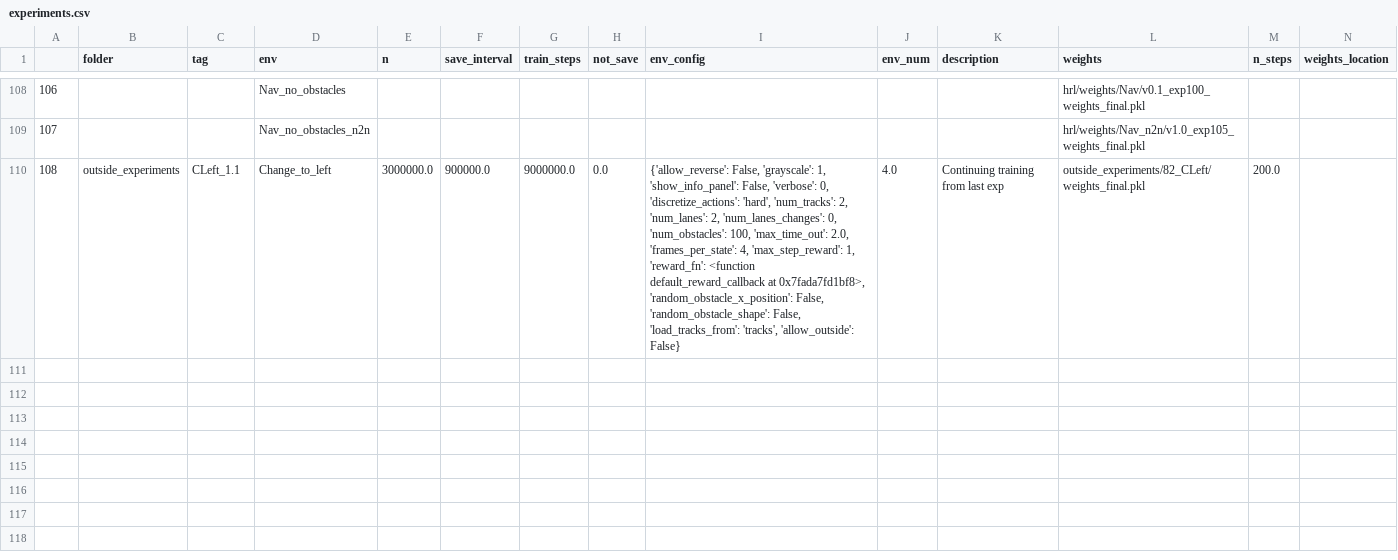
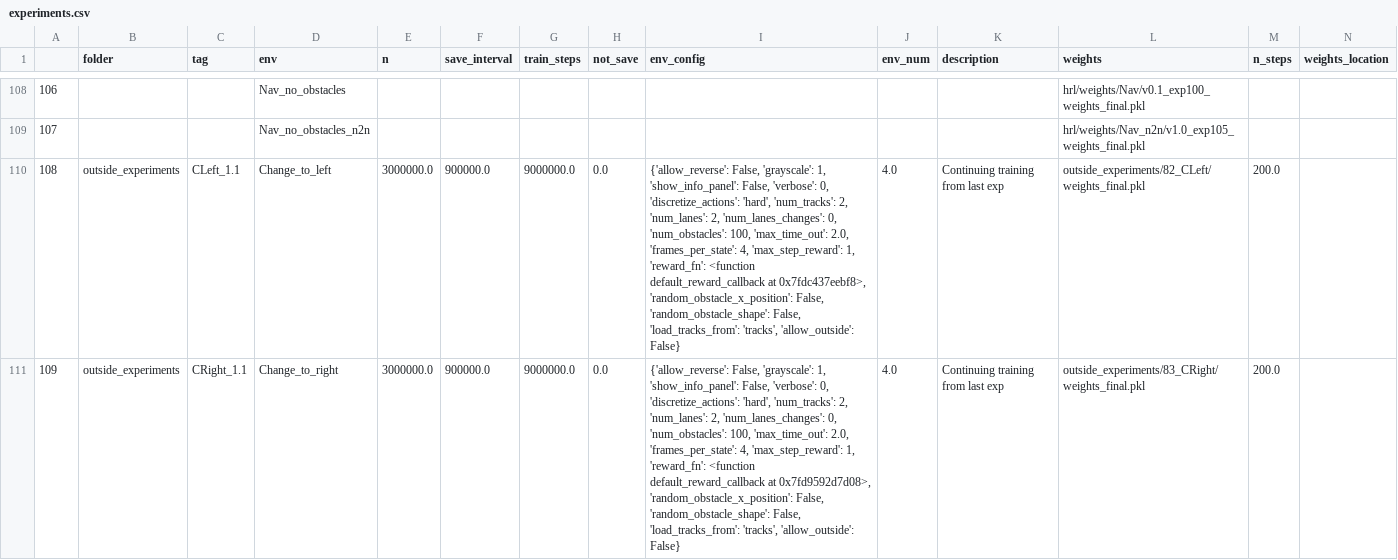
Before and after one commit to NotAnyMike/HRL, a CSV file: experiments/experiments.csv, drawn as a sheet; only a part is shown, gaps mark what is left out; the diff names each change by its address in the sheet, - before the commit and + after, or states it on an @@ line.

```diff
--- a/experiments/experiments.csv
+++ b/experiments/experiments.csv
-I110 (env_config): …default_reward_callback at 0x7fada7fd1bf8>, 'random_obstacle_x_position': False,…
+I110 (env_config): …default_reward_callback at 0x7fdc437eebf8>, 'random_obstacle_x_position': False,…
+row 111: 109 | outside_experiments | CRight_1.1 | Change_to_right | 3000000.0 | 900000.0 | 9000000.0 | 0.0 | {'allow_reverse': False, 'grayscale': 1, 'show_info_panel': False, 'verbose': 0, 'discretize_actions': 'hard', 'num_tracks': 2, 'num_lanes': 2, 'num_lanes_changes': 0, 'num_obstacles': 100, 'max_time_out': 2.0, 'frames_per_state': 4, 'max_step_reward': 1, 'reward_fn': <function default_reward_callback at 0x7fd9592d7d08>, 'random_obstacle_x_position': False, 'random_obstacle_shape': False, 'load_tracks_from': 'tracks', 'allow_outside': False} | 4.0 | Continuing training from last exp | outside_experiments/83_CRight/weights_final.pkl | 200.0
```
Also changed, not shown: 1 other file.
